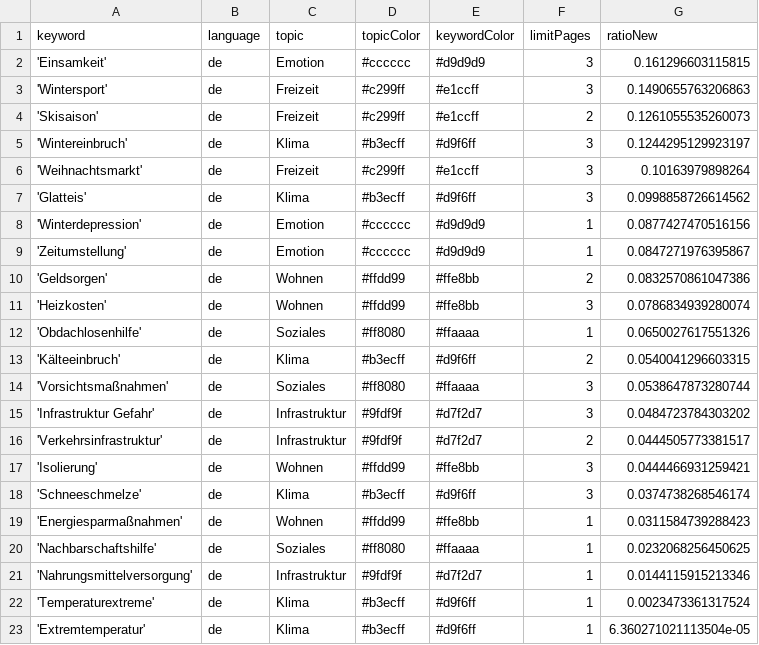
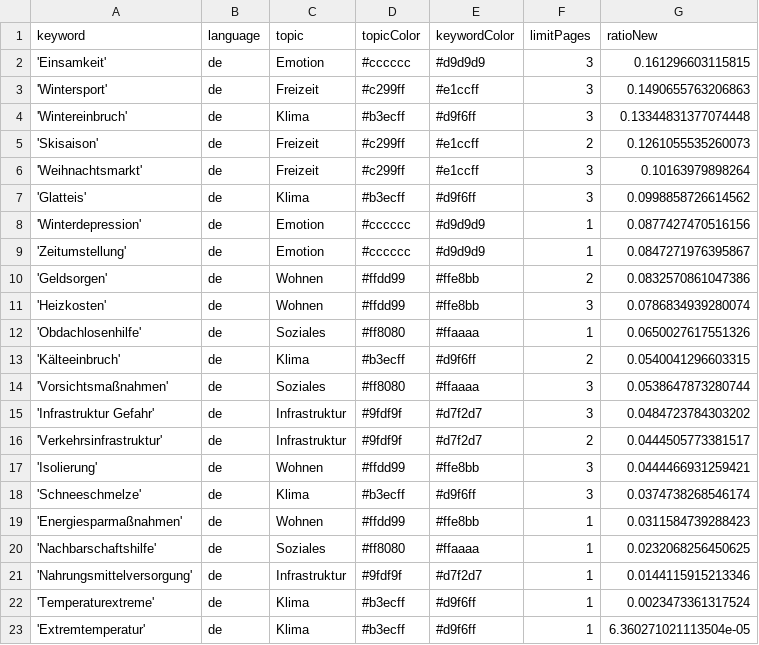
Before and after one commit to hb219-news/winterIsComing2, a CSV file: keywords.csv, drawn as a sheet; removed rows and columns are numbered as before the commit, all else as after; the diff names each change by its address in the sheet, - before the commit and + after, or states it on an @@ line.

```diff
--- a/keywords.csv
+++ b/keywords.csv
+row 4: 'Wintereinbruch' | de | Klima | #b3ecff | #d9f6ff | 3 | 0.13344831377074448
-row 5: 'Wintereinbruch' | de | Klima | #b3ecff | #d9f6ff | 3 | 0.1244295129923197
```
Also changed, not shown: csv/news_2023_12.csv.
